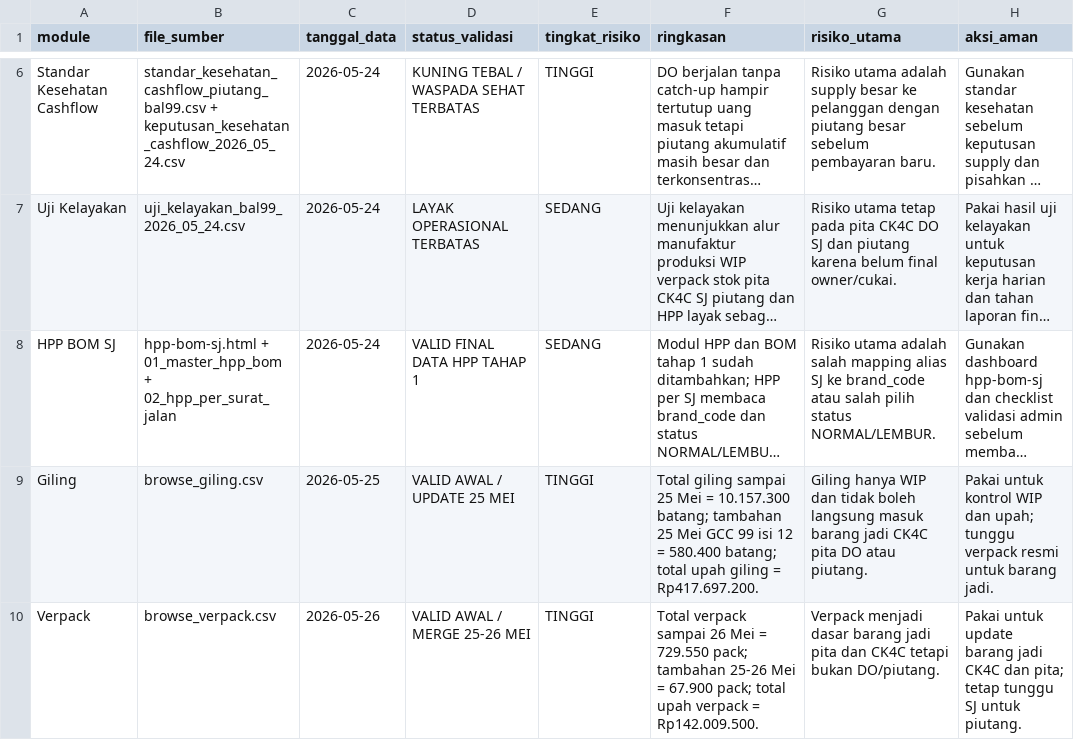
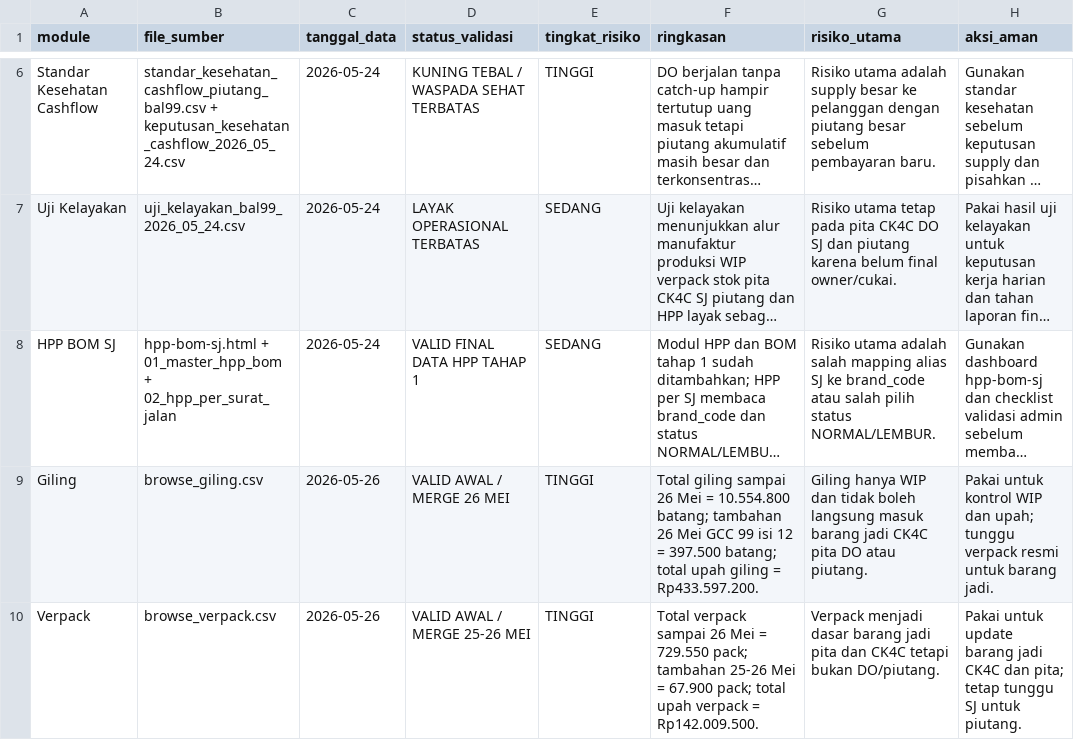
Before and after one commit to cengkehsigaret99-del/BAL-99-Work-Assistant-Cockpit, a CSV file: STATUS_HARI_INI.csv, drawn as a sheet; only a part is shown, gaps mark what is left out; long unchanged cells end in …; the diff covers the shown part only; the diff names each change by its address in the sheet, - before the commit and + after, or states it on an @@ line.

Commit message:
Update status after giling 26 May merge

```diff
--- a/STATUS_HARI_INI.csv
+++ b/STATUS_HARI_INI.csv
-C9 (tanggal_data): 2026-05-25
+C9 (tanggal_data): 2026-05-26
-D9 (status_validasi): VALID AWAL / UPDATE 25 MEI
+D9 (status_validasi): VALID AWAL / MERGE 26 MEI
-F9 (ringkasan): …giling sampai 25 Mei = 10.157.300 batang; tambahan 25 Mei GCC 99 isi 12 = 580.400 batang; total upah giling = Rp417.697.200.
+F9 (ringkasan): …giling sampai 26 Mei = 10.554.800 batang; tambahan 26 Mei GCC 99 isi 12 = 397.500 batang; total upah giling = Rp433.597.200.
```
Also changed, not shown: 6 edited cells elsewhere in this file.
